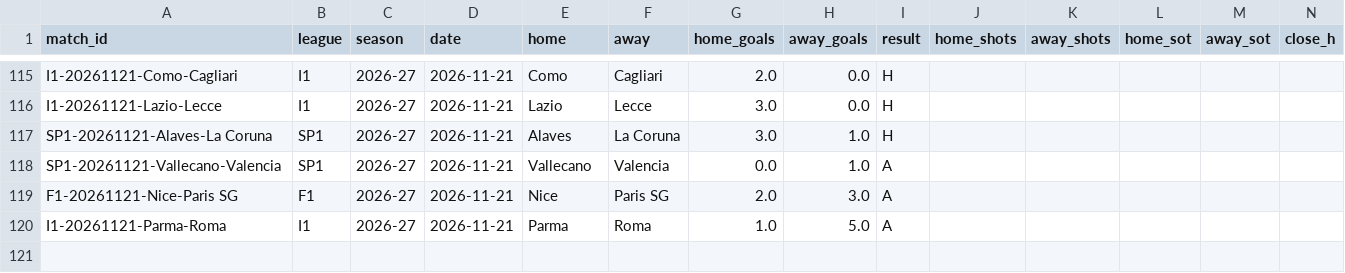
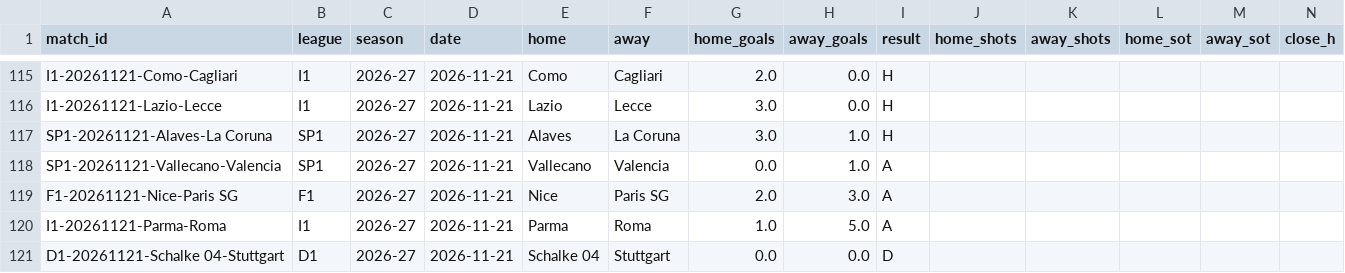
Before and after one commit to Fifiora/football-predictor, a CSV file: data/api_results.csv, drawn as a sheet; only a part is shown, gaps mark what is left out; rows hold the shown columns only; the diff names each change by its address in the sheet, - before the commit and + after, or states it on an @@ line.

```diff
--- a/data/api_results.csv
+++ b/data/api_results.csv
+row 121: D1-20261121-Schalke 04-Stuttgart | D1 | 2026-27 | 2026-11-21 | Schalke 04 | Stuttgart | 0.0 | 0.0 | D
```
Also changed, not shown: data/prediction_log.csv.
